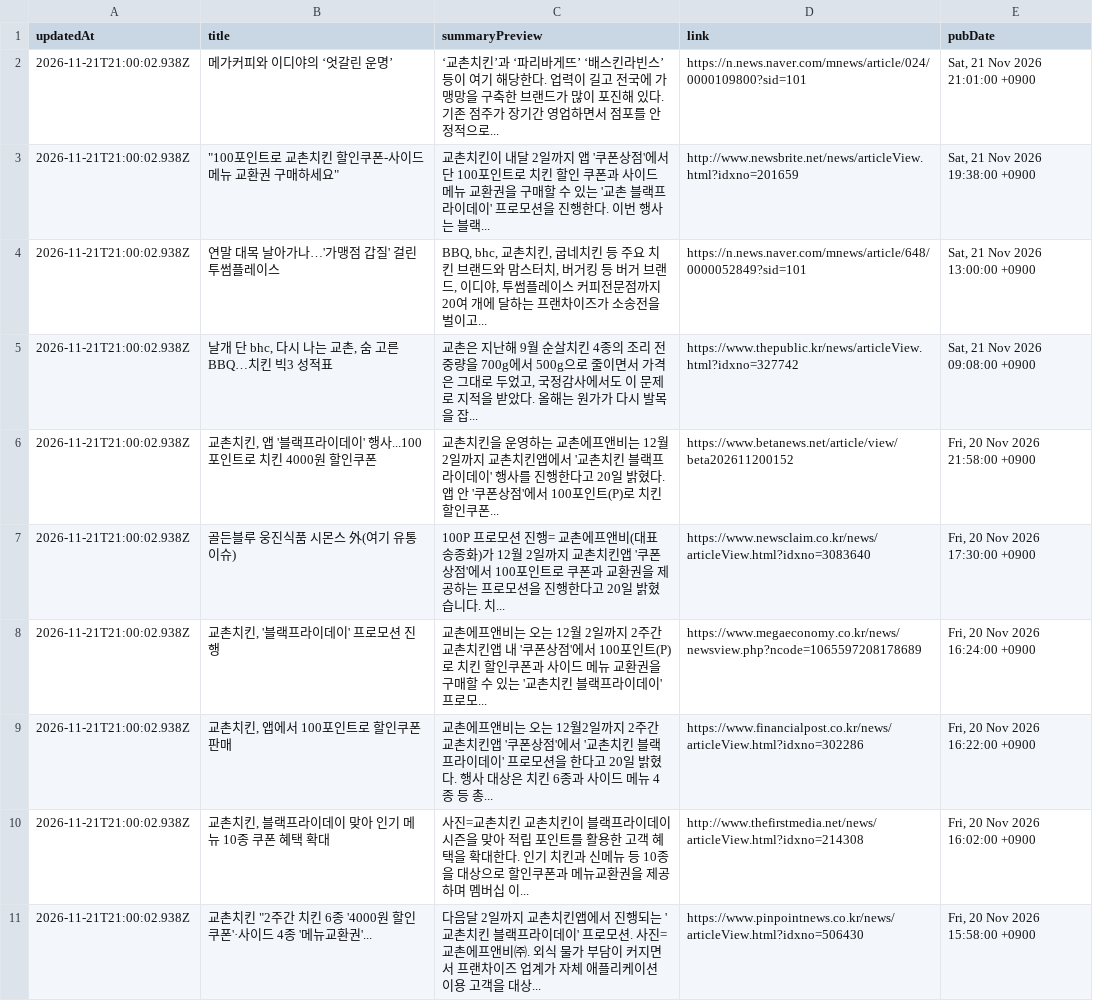
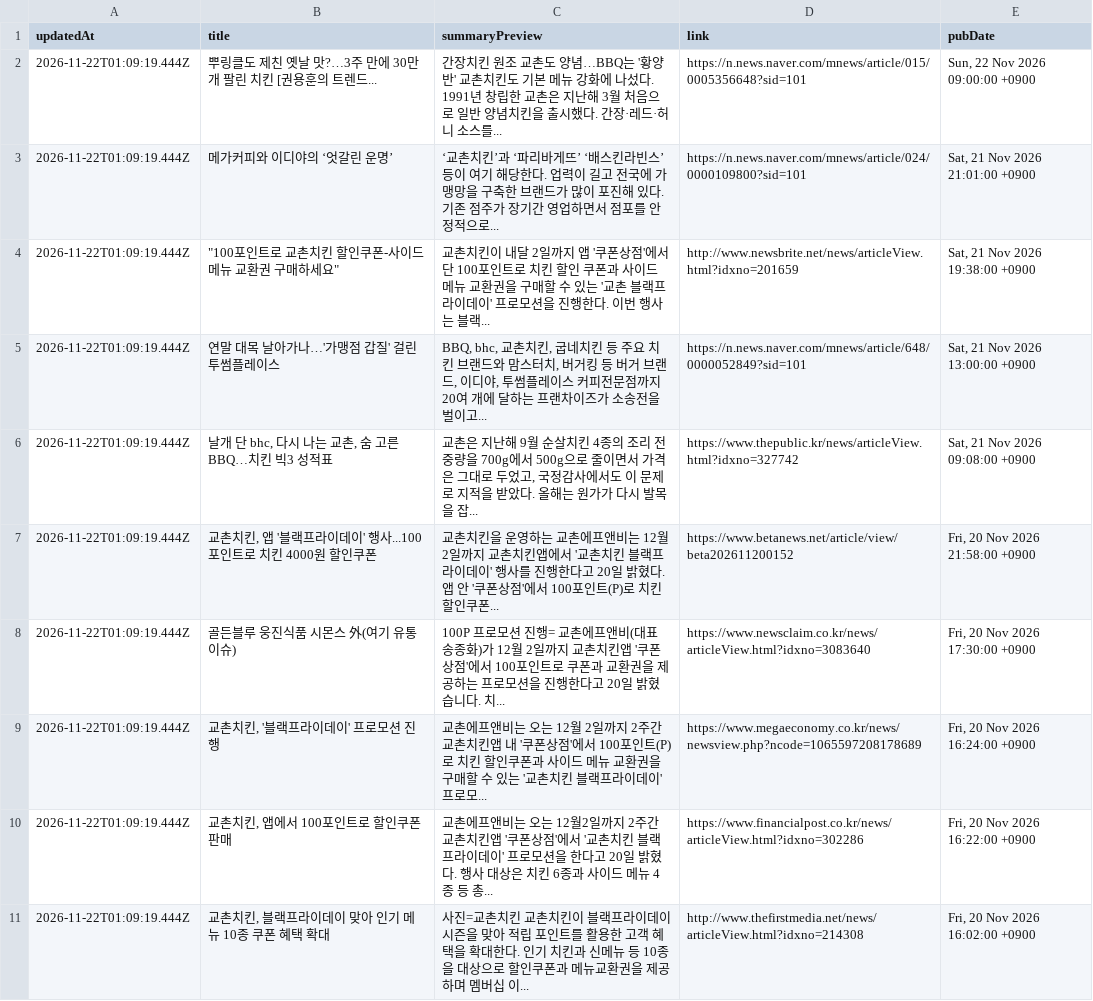
Before and after one commit to hemes-practice/chicken-mvp2-searching-style-cursor-, a CSV file: chicken-mvp/src/auto-kyochon-news.csv, drawn as a sheet.

```diff
--- a/chicken-mvp/src/auto-kyochon-news.csv
+++ b/chicken-mvp/src/auto-kyochon-news.csv
@@ -1,11 +1,11 @@
 "updatedAt","title","summaryPreview","link","pubDate"
-"2026-11-21T21:00:02.938Z","메가커피와 이디야의 ‘엇갈린 운명’","‘교촌치킨’과 ‘파리바게뜨’ ‘배스킨라빈스’ 등이 여기 해당한다. 업력이 길고 전국에 가맹망을 구축한 브랜드가 많이 포진해 있다. 기존 점주가 장기간 영업하면서 점포를 안정적으로...","https://n.news.naver.com/mnews/article/024/0000109800?sid=101","Sat, 21 Nov 2026 21:01:00 +0900"
-"2026-11-21T21:00:02.938Z","""100포인트로 교촌치킨 할인쿠폰-사이드 메뉴 교환권 구매하세요""","교촌치킨이 내달 2일까지 앱 '쿠폰상점'에서 단 100포인트로 치킨 할인 쿠폰과 사이드 메뉴 교환권을 구매할 수 있는 '교촌 블랙프라이데이' 프로모션을 진행한다. 이번 행사는 블랙...","http://www.newsbrite.net/news/articleView.html?idxno=201659","Sat, 21 Nov 2026 19:38:00 +0900"
-"2026-11-21T21:00:02.938Z","연말 대목 날아가나…'가맹점 갑질' 걸린 투썸플레이스","BBQ, bhc, 교촌치킨, 굽네치킨 등 주요 치킨 브랜드와 맘스터치, 버거킹 등 버거 브랜드, 이디야, 투썸플레이스 커피전문점까지 20여 개에 달하는 프랜차이즈가 소송전을 벌이고...","https://n.news.naver.com/mnews/article/648/0000052849?sid=101","Sat, 21 Nov 2026 13:00:00 +0900"
-"2026-11-21T21:00:02.938Z","날개 단 bhc, 다시 나는 교촌, 숨 고른 BBQ…치킨 빅3 성적표","교촌은 지난해 9월 순살치킨 4종의 조리 전 중량을 700g에서 500g으로 줄이면서 가격은 그대로 두었고, 국정감사에서도 이 문제로 지적을 받았다. 올해는 원가가 다시 발목을 잡...","https://www.thepublic.kr/news/articleView.html?idxno=327742","Sat, 21 Nov 2026 09:08:00 +0900"
-"2026-11-21T21:00:02.938Z","교촌치킨, 앱 '블랙프라이데이' 행사...100포인트로 치킨 4000원 할인쿠폰","교촌치킨을 운영하는 교촌에프앤비는 12월2일까지 교촌치킨앱에서 '교촌치킨 블랙프라이데이' 행사를 진행한다고 20일 밝혔다. 앱 안 '쿠폰상점'에서 100포인트(P)로 치킨 할인쿠폰...","https://www.betanews.net/article/view/beta202611200152","Fri, 20 Nov 2026 21:58:00 +0900"
-"2026-11-21T21:00:02.938Z","골든블루 웅진식품 시몬스 外(여기 유통 이슈)","100P 프로모션 진행= 교촌에프앤비(대표 송종화)가 12월 2일까지 교촌치킨앱 '쿠폰상점'에서 100포인트로 쿠폰과 교환권을 제공하는 프로모션을 진행한다고 20일 밝혔습니다. 치...","https://www.newsclaim.co.kr/news/articleView.html?idxno=3083640","Fri, 20 Nov 2026 17:30:00 +0900"
-"2026-11-21T21:00:02.938Z","교촌치킨, '블랙프라이데이' 프로모션 진행","교촌에프앤비는 오는 12월 2일까지 2주간 교촌치킨앱 내 '쿠폰상점'에서 100포인트(P)로 치킨 할인쿠폰과 사이드 메뉴 교환권을 구매할 수 있는 '교촌치킨 블랙프라이데이' 프로모...","https://www.megaeconomy.co.kr/news/newsview.php?ncode=1065597208178689","Fri, 20 Nov 2026 16:24:00 +0900"
-"2026-11-21T21:00:02.938Z","교촌치킨, 앱에서 100포인트로 할인쿠폰 판매","교촌에프앤비는 오는 12월2일까지 2주간 교촌치킨앱 '쿠폰상점'에서 '교촌치킨 블랙프라이데이' 프로모션을 한다고 20일 밝혔다. 행사 대상은 치킨 6종과 사이드 메뉴 4종 등 총...","https://www.financialpost.co.kr/news/articleView.html?idxno=302286","Fri, 20 Nov 2026 16:22:00 +0900"
-"2026-11-21T21:00:02.938Z","교촌치킨, 블랙프라이데이 맞아 인기 메뉴 10종 쿠폰 혜택 확대","사진=교촌치킨 교촌치킨이 블랙프라이데이 시즌을 맞아 적립 포인트를 활용한 고객 혜택을 확대한다. 인기 치킨과 신메뉴 등 10종을 대상으로 할인쿠폰과 메뉴교환권을 제공하며 멤버십 이...","http://www.thefirstmedia.net/news/articleView.html?idxno=214308","Fri, 20 Nov 2026 16:02:00 +0900"
-"2026-11-21T21:00:02.938Z","교촌치킨 ""2주간 치킨 6종 '4000원 할인쿠폰'·사이드 4종 '메뉴교환권'...","다음달 2일까지 교촌치킨앱에서 진행되는 '교촌치킨 블랙프라이데이' 프로모션. 사진= 교촌에프앤비㈜. 외식 물가 부담이 커지면서 프랜차이즈 업계가 자체 애플리케이션 이용 고객을 대상...","https://www.pinpointnews.co.kr/news/articleView.html?idxno=506430","Fri, 20 Nov 2026 15:58:00 +0900"
+"2026-11-22T01:09:19.444Z","뿌링클도 제친 옛날 맛?…3주 만에 30만개 팔린 치킨 [권용훈의 트렌드...","간장치킨 원조 교촌도 양념…BBQ는 '황양반' 교촌치킨도 기본 메뉴 강화에 나섰다. 1991년 창립한 교촌은 지난해 3월 처음으로 일반 양념치킨을 출시했다. 간장·레드·허니 소스를...","https://n.news.naver.com/mnews/article/015/0005356648?sid=101","Sun, 22 Nov 2026 09:00:00 +0900"
+"2026-11-22T01:09:19.444Z","메가커피와 이디야의 ‘엇갈린 운명’","‘교촌치킨’과 ‘파리바게뜨’ ‘배스킨라빈스’ 등이 여기 해당한다. 업력이 길고 전국에 가맹망을 구축한 브랜드가 많이 포진해 있다. 기존 점주가 장기간 영업하면서 점포를 안정적으로...","https://n.news.naver.com/mnews/article/024/0000109800?sid=101","Sat, 21 Nov 2026 21:01:00 +0900"
+"2026-11-22T01:09:19.444Z","""100포인트로 교촌치킨 할인쿠폰-사이드 메뉴 교환권 구매하세요""","교촌치킨이 내달 2일까지 앱 '쿠폰상점'에서 단 100포인트로 치킨 할인 쿠폰과 사이드 메뉴 교환권을 구매할 수 있는 '교촌 블랙프라이데이' 프로모션을 진행한다. 이번 행사는 블랙...","http://www.newsbrite.net/news/articleView.html?idxno=201659","Sat, 21 Nov 2026 19:38:00 +0900"
+"2026-11-22T01:09:19.444Z","연말 대목 날아가나…'가맹점 갑질' 걸린 투썸플레이스","BBQ, bhc, 교촌치킨, 굽네치킨 등 주요 치킨 브랜드와 맘스터치, 버거킹 등 버거 브랜드, 이디야, 투썸플레이스 커피전문점까지 20여 개에 달하는 프랜차이즈가 소송전을 벌이고...","https://n.news.naver.com/mnews/article/648/0000052849?sid=101","Sat, 21 Nov 2026 13:00:00 +0900"
+"2026-11-22T01:09:19.444Z","날개 단 bhc, 다시 나는 교촌, 숨 고른 BBQ…치킨 빅3 성적표","교촌은 지난해 9월 순살치킨 4종의 조리 전 중량을 700g에서 500g으로 줄이면서 가격은 그대로 두었고, 국정감사에서도 이 문제로 지적을 받았다. 올해는 원가가 다시 발목을 잡...","https://www.thepublic.kr/news/articleView.html?idxno=327742","Sat, 21 Nov 2026 09:08:00 +0900"
+"2026-11-22T01:09:19.444Z","교촌치킨, 앱 '블랙프라이데이' 행사...100포인트로 치킨 4000원 할인쿠폰","교촌치킨을 운영하는 교촌에프앤비는 12월2일까지 교촌치킨앱에서 '교촌치킨 블랙프라이데이' 행사를 진행한다고 20일 밝혔다. 앱 안 '쿠폰상점'에서 100포인트(P)로 치킨 할인쿠폰...","https://www.betanews.net/article/view/beta202611200152","Fri, 20 Nov 2026 21:58:00 +0900"
+"2026-11-22T01:09:19.444Z","골든블루 웅진식품 시몬스 外(여기 유통 이슈)","100P 프로모션 진행= 교촌에프앤비(대표 송종화)가 12월 2일까지 교촌치킨앱 '쿠폰상점'에서 100포인트로 쿠폰과 교환권을 제공하는 프로모션을 진행한다고 20일 밝혔습니다. 치...","https://www.newsclaim.co.kr/news/articleView.html?idxno=3083640","Fri, 20 Nov 2026 17:30:00 +0900"
+"2026-11-22T01:09:19.444Z","교촌치킨, '블랙프라이데이' 프로모션 진행","교촌에프앤비는 오는 12월 2일까지 2주간 교촌치킨앱 내 '쿠폰상점'에서 100포인트(P)로 치킨 할인쿠폰과 사이드 메뉴 교환권을 구매할 수 있는 '교촌치킨 블랙프라이데이' 프로모...","https://www.megaeconomy.co.kr/news/newsview.php?ncode=1065597208178689","Fri, 20 Nov 2026 16:24:00 +0900"
+"2026-11-22T01:09:19.444Z","교촌치킨, 앱에서 100포인트로 할인쿠폰 판매","교촌에프앤비는 오는 12월2일까지 2주간 교촌치킨앱 '쿠폰상점'에서 '교촌치킨 블랙프라이데이' 프로모션을 한다고 20일 밝혔다. 행사 대상은 치킨 6종과 사이드 메뉴 4종 등 총...","https://www.financialpost.co.kr/news/articleView.html?idxno=302286","Fri, 20 Nov 2026 16:22:00 +0900"
+"2026-11-22T01:09:19.444Z","교촌치킨, 블랙프라이데이 맞아 인기 메뉴 10종 쿠폰 혜택 확대","사진=교촌치킨 교촌치킨이 블랙프라이데이 시즌을 맞아 적립 포인트를 활용한 고객 혜택을 확대한다. 인기 치킨과 신메뉴 등 10종을 대상으로 할인쿠폰과 메뉴교환권을 제공하며 멤버십 이...","http://www.thefirstmedia.net/news/articleView.html?idxno=214308","Fri, 20 Nov 2026 16:02:00 +0900"
```
Also changed, not shown: 1 other file.
